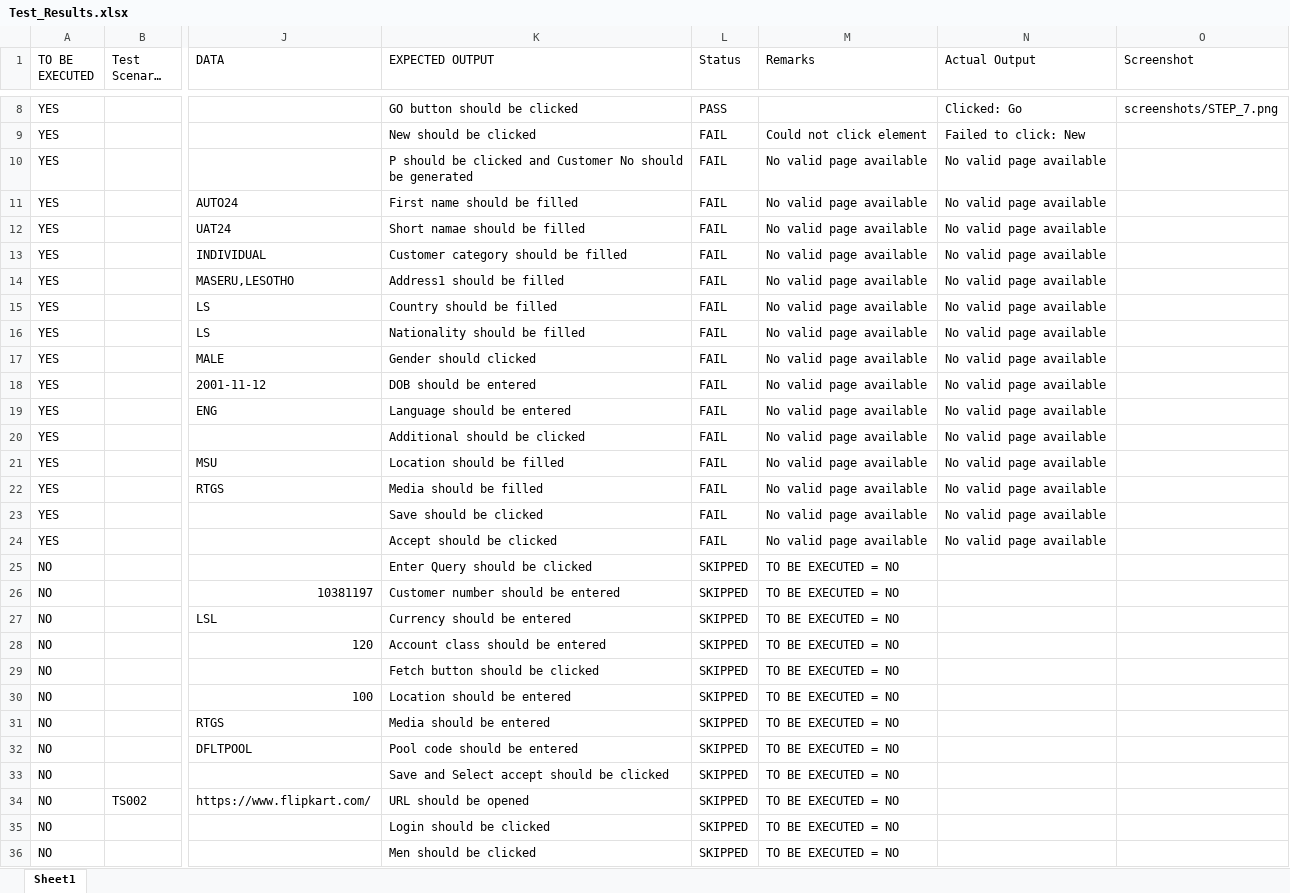
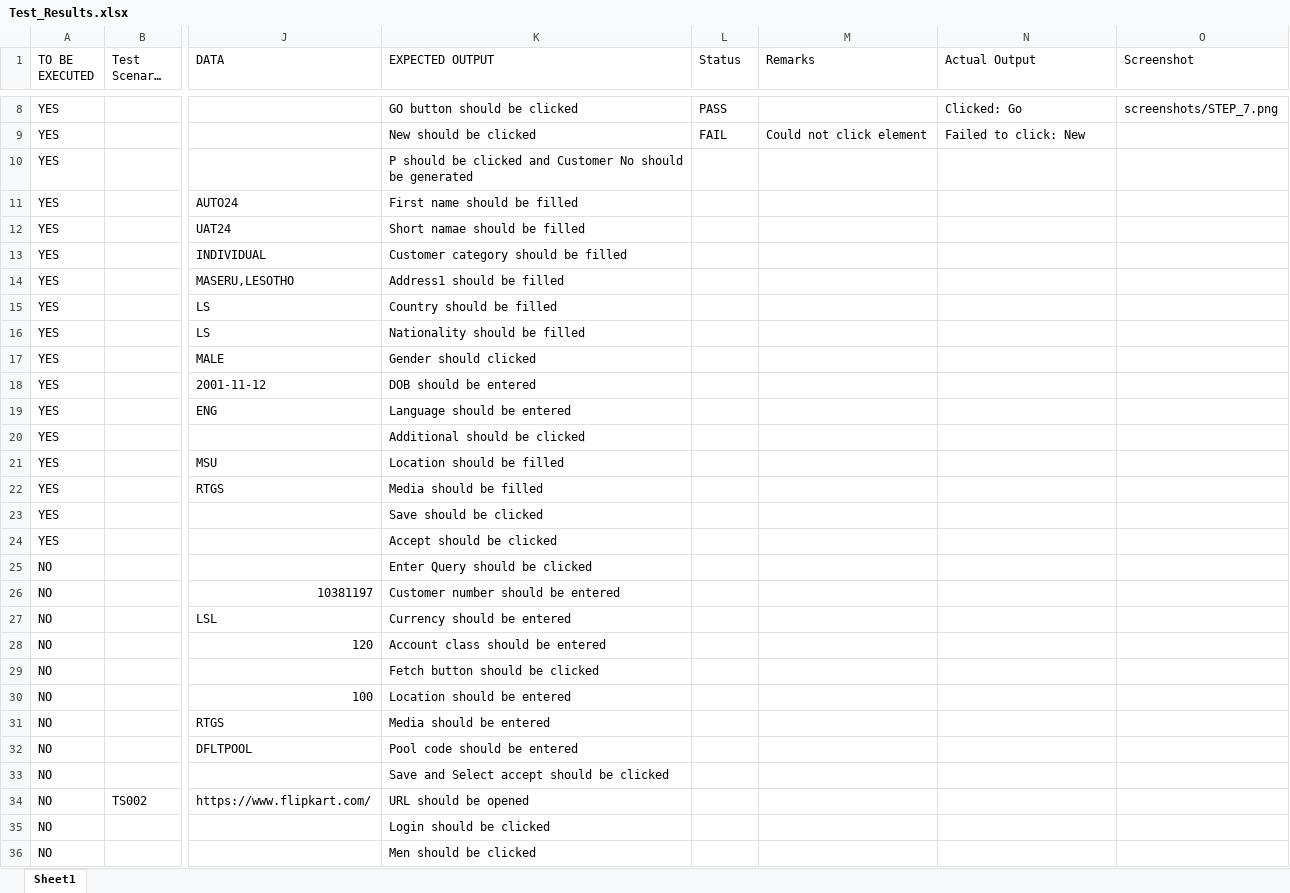
Before and after one commit to fakehelloworld009-sudo/automation, an Excel workbook: RESULTS/Test_Results.xlsx, sheet Sheet1, drawn as a sheet; only a part is shown, gaps mark what is left out; long unchanged cells end in …; values as stored, in another font and other column widths than the file's, no borders; the diff covers the shown part only; the diff names each change by its address in the sheet, - before the commit and + after, or states it on an @@ line.

```diff
--- a/RESULTS/Test_Results.xlsx (sheet Sheet1)
+++ b/RESULTS/Test_Results.xlsx (sheet Sheet1)
-L10:L24 (Status): FAIL
+L10:L24 (Status): (empty)
-M10:M24 (Remarks): No valid page available
+M10:M24 (Remarks): (empty)
-N10:N24 (Actual Output): No valid page available
+N10:N24 (Actual Output): (empty)
-L25:L36 (Status): SKIPPED
+L25:L36 (Status): (empty)
-M25:M36 (Remarks): TO BE EXECUTED = NO
+M25:M36 (Remarks): (empty)
```
Also changed, not shown: 8 edited cells elsewhere in this sheet, 5 other files.
